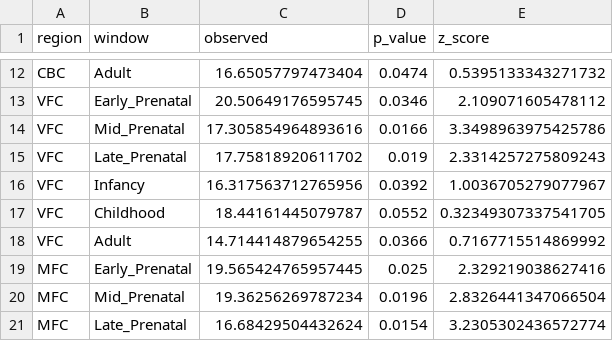
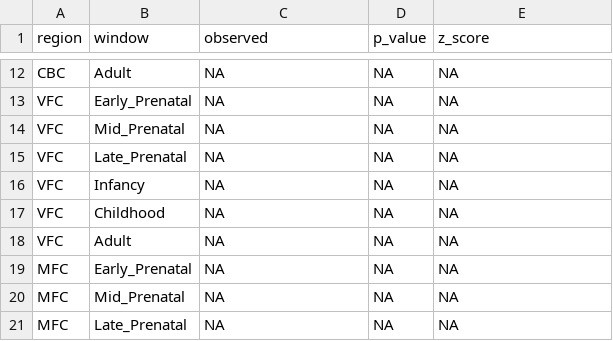
Before and after one commit to lasseignelab/setbp1_hd, a CSV file: results/permutation_analysis/temporal_window_perm_stats.csv, drawn as a sheet; only a part is shown, gaps mark what is left out; the diff covers the shown part only; the diff names each change by its address in the sheet, - before the commit and + after, or states it on an @@ line.

```diff
--- a/results/permutation_analysis/temporal_window_perm_stats.csv
+++ b/results/permutation_analysis/temporal_window_perm_stats.csv
-C12 (observed): 16.65057797473404
+C12 (observed): NA
-D12 (p_value): 0.0474
+D12 (p_value): NA
-E12 (z_score): 0.5395133343271732
+E12 (z_score): NA
-C13 (observed): 20.50649176595745
+C13 (observed): NA
-D13 (p_value): 0.0346
+D13 (p_value): NA
-E13 (z_score): 2.109071605478112
+E13 (z_score): NA
-C14 (observed): 17.305854964893616
+C14 (observed): NA
-D14 (p_value): 0.0166
+D14 (p_value): NA
-E14 (z_score): 3.3498963975425786
+E14 (z_score): NA
-C15 (observed): 17.75818920611702
+C15 (observed): NA
-D15 (p_value): 0.019
+D15 (p_value): NA
-E15 (z_score): 2.3314257275809243
+E15 (z_score): NA
-C16 (observed): 16.317563712765956
+C16 (observed): NA
-D16 (p_value): 0.0392
+D16 (p_value): NA
-E16 (z_score): 1.0036705279077967
+E16 (z_score): NA
-C17 (observed): 18.44161445079787
+C17 (observed): NA
-D17 (p_value): 0.0552
+D17 (p_value): NA
-E17 (z_score): 0.32349307337541705
+E17 (z_score): NA
-C18 (observed): 14.714414879654255
+C18 (observed): NA
-D18 (p_value): 0.0366
+D18 (p_value): NA
-E18 (z_score): 0.7167715514869992
+E18 (z_score): NA
-C19 (observed): 19.565424765957445
+C19 (observed): NA
-D19 (p_value): 0.025
+D19 (p_value): NA
-E19 (z_score): 2.329219038627416
+E19 (z_score): NA
-C20 (observed): 19.36256269787234
+C20 (observed): NA
-D20 (p_value): 0.0196
+D20 (p_value): NA
-E20 (z_score): 2.8326441347066504
+E20 (z_score): NA
-C21 (observed): 16.68429504432624
+C21 (observed): NA
-D21 (p_value): 0.0154
+D21 (p_value): NA
-E21 (z_score): 3.2305302436572774
+E21 (z_score): NA
```
Also changed, not shown: 57 edited cells elsewhere in this file, 2 other files.
